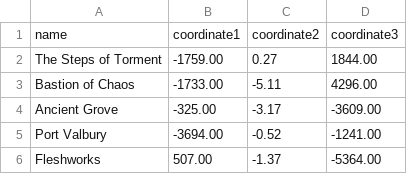
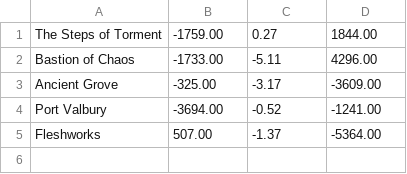
Before and after one commit to recursivelftr/Grim-Locations, a CSV file: shared/src/main/resources/new_character_locations.csv, drawn as a sheet; the diff names each change by its address in the sheet, - before the commit and + after, or states it on an @@ line.

Commit message:
created default and reserved entities also started createLocationsFromFile

```diff
--- a/shared/src/main/resources/new_character_locations.csv
+++ b/shared/src/main/resources/new_character_locations.csv
-row 1: name | coordinate1 | coordinate2 | coordinate3
```
Also changed, not shown: shared/src/main/resources/reddit_locations.csv, 9 other files.
